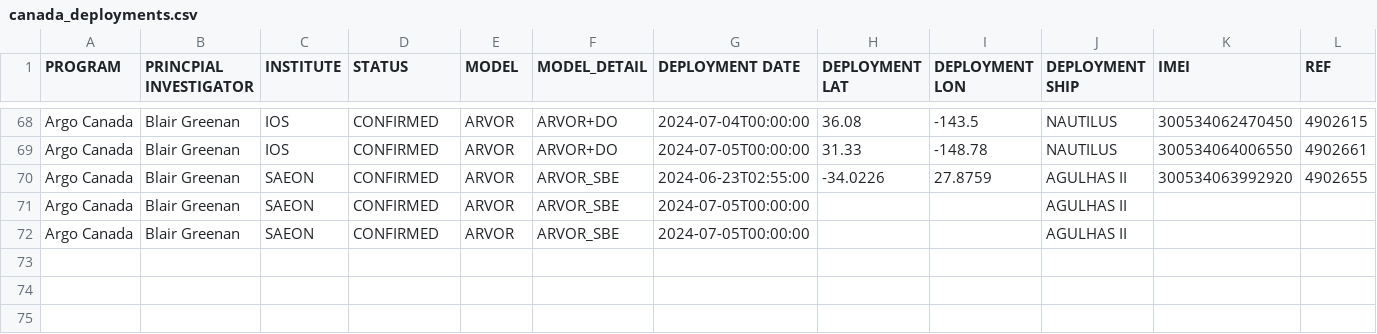
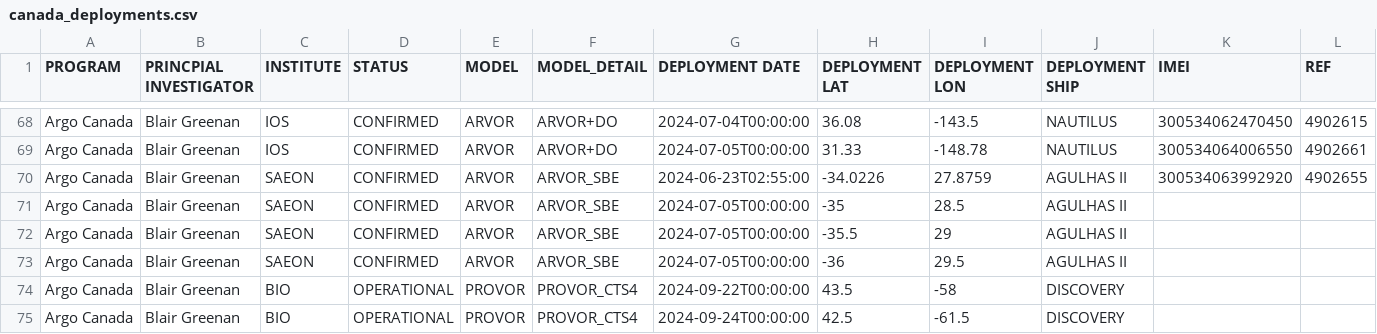
Before and after one commit to ArgoCanada/blog, a CSV file: deployment/canada_deployments.csv, drawn as a sheet; only a part is shown, gaps mark what is left out; rows hold the shown columns only; the diff names each change by its address in the sheet, - before the commit and + after, or states it on an @@ line.

```diff
--- a/deployment/canada_deployments.csv
+++ b/deployment/canada_deployments.csv
-H71 (DEPLOYMENT LAT): (empty)
+H71 (DEPLOYMENT LAT): -35
-I71 (DEPLOYMENT LON): (empty)
+I71 (DEPLOYMENT LON): 28.5
-H72 (DEPLOYMENT LAT): (empty)
+H72 (DEPLOYMENT LAT): -35.5
-I72 (DEPLOYMENT LON): (empty)
+I72 (DEPLOYMENT LON): 29
+row 73: Argo Canada | Blair Greenan | SAEON | CONFIRMED | ARVOR | ARVOR_SBE | 2024-07-05T00:00:00 | -36 | 29.5 | AGULHAS II
+row 74: Argo Canada | Blair Greenan | BIO | OPERATIONAL | PROVOR | PROVOR_CTS4 | 2024-09-22T00:00:00 | 43.5 | -58 | DISCOVERY
+row 75: Argo Canada | Blair Greenan | BIO | OPERATIONAL | PROVOR | PROVOR_CTS4 | 2024-09-24T00:00:00 | 42.5 | -61.5 | DISCOVERY
```
Also changed, not shown: 6 other files.
